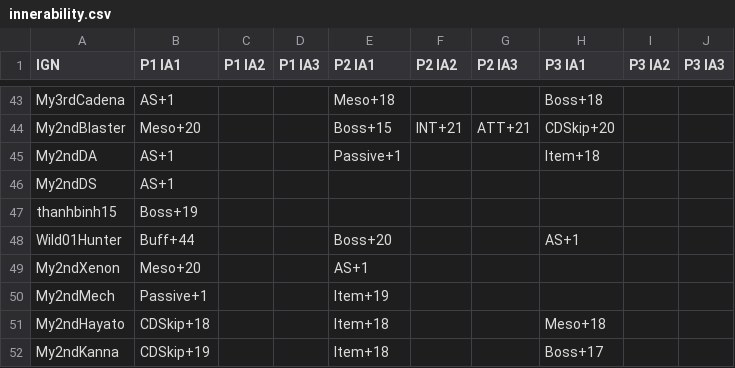
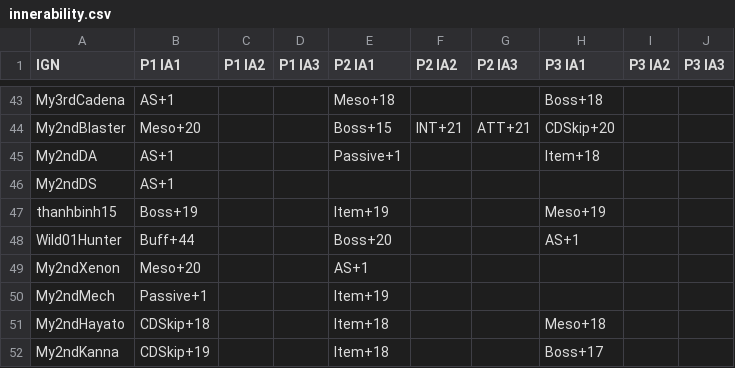
Before and after one commit to My2ndAngelic/Maple-Progression-Tracker, a CSV file: data/innerability.csv, drawn as a sheet; only a part is shown, gaps mark what is left out.

Commit message:
Update innerability.csv

```diff
--- a/data/innerability.csv
+++ b/data/innerability.csv
@@ -46,3 +46,3 @@ My2ndDA,AS+1,,,Passive+1,,,Item+18,,
 My2ndDS,AS+1,,,,,,,,
-thanhbinh15,Boss+19,,,,,,,,
+thanhbinh15,Boss+19,,,Item+19,,,Meso+19,,
 Wild01Hunter,Buff+44,,,Boss+20,,,AS+1,,
```
